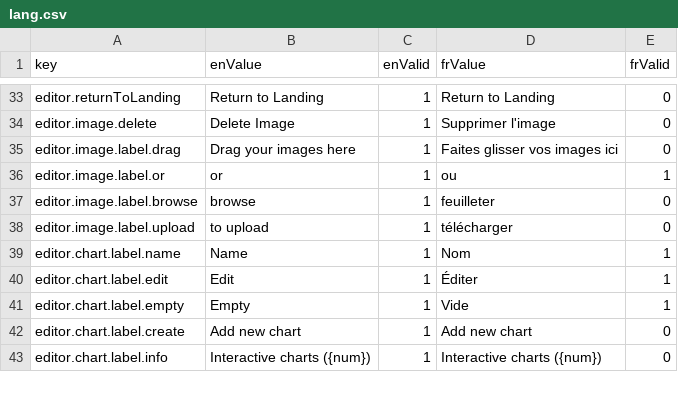
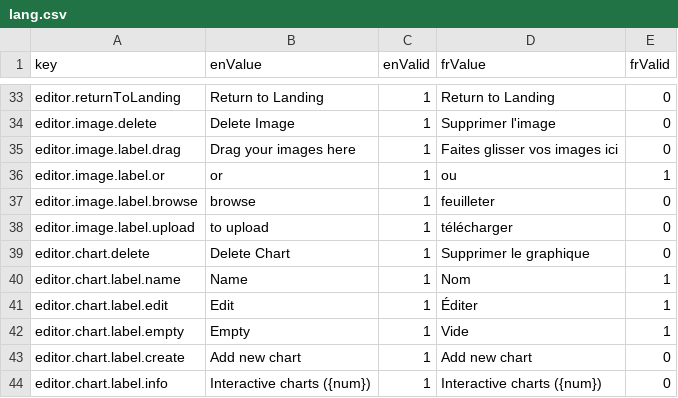
Before and after one commit to ramp4-pcar4/storylines-editor, a CSV file: src/lang/lang.csv, drawn as a sheet; only a part is shown, gaps mark what is left out.

Commit message:
fix charts button styling and default starting editor options

```diff
--- a/src/lang/lang.csv
+++ b/src/lang/lang.csv
@@ -38,2 +38,3 @@ editor.image.label.browse,browse,1,feuilleter,0
 editor.image.label.upload,to upload,1,télécharger,0
+editor.chart.delete,Delete Chart,1,Supprimer le graphique,0
 editor.chart.label.name,Name,1,Nom,1
```
Also changed, not shown: 2 other files.
